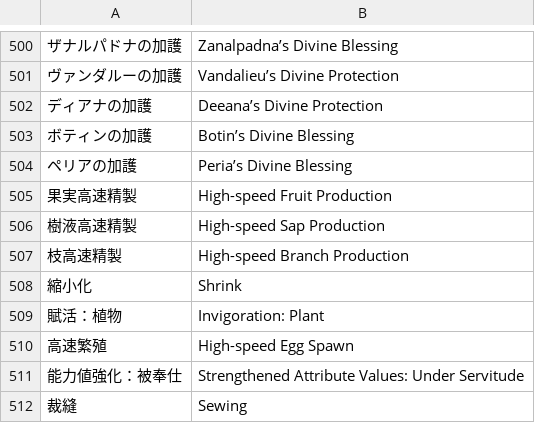
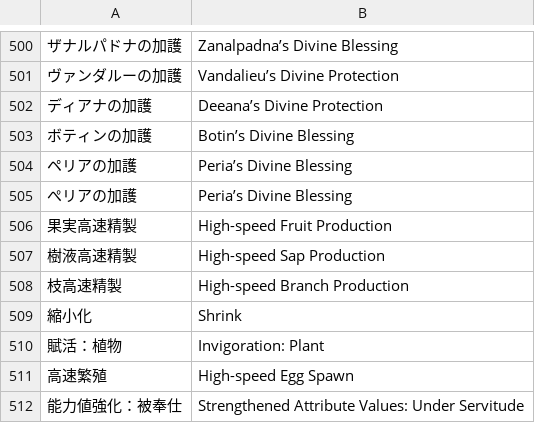
Before and after one commit to nille02/mtl, a TSV file: data/wordlist/Death Mage Raw/skills.tsv, drawn as a sheet; only a part is shown, gaps mark what is left out; the shorter side is filled out with more unchanged rows.

Commit message:
Add another Version of the Spelling Peria

```diff
--- a/data/wordlist/Death Mage Raw/skills.tsv
+++ b/data/wordlist/Death Mage Raw/skills.tsv
@@ -504,2 +504,3 @@
 ペリアの加護	Peria’s Divine Blessing
+ぺリアの加護	Peria’s Divine Blessing
 果実高速精製	High-speed Fruit Production
```
Also changed, not shown: data/wordlist/Death Mage Raw/names.tsv.
